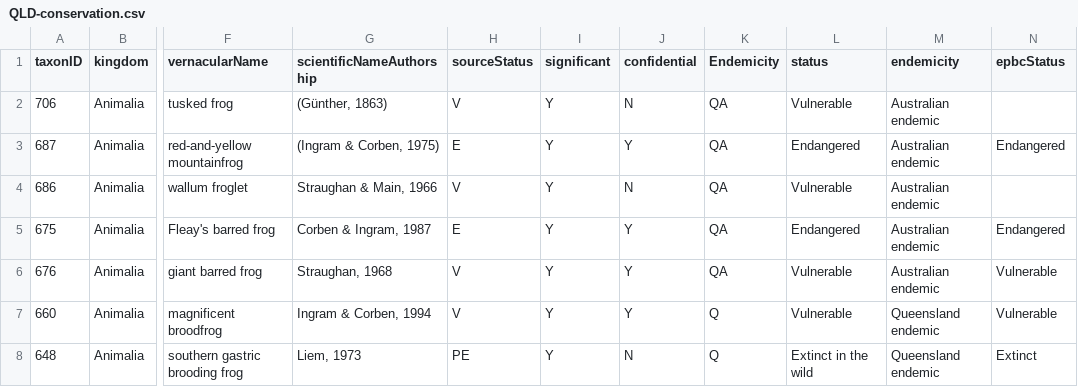
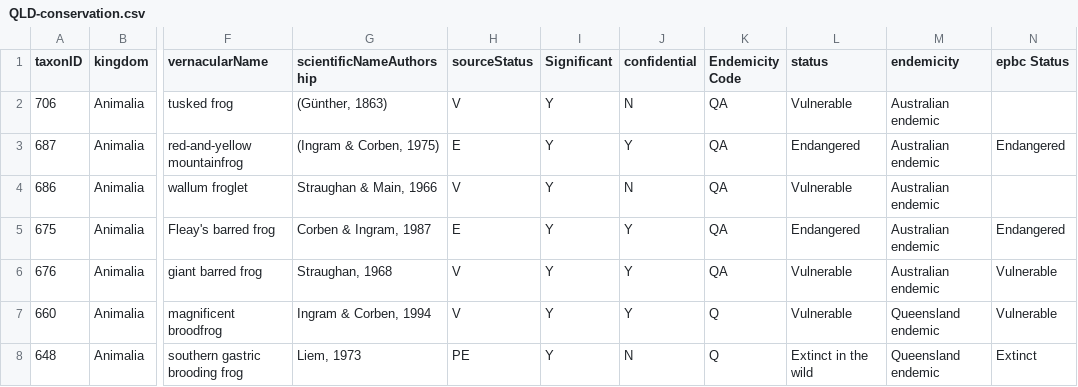
Before and after one commit to AtlasOfLivingAustralia/authoritative-lists, a CSV file: current-lists/conservation-lists/QLD-conservation.csv, drawn as a sheet; only a part is shown, gaps mark what is left out; the diff names each change by its address in the sheet, - before the commit and + after, or states it on an @@ line.

```diff
--- a/current-lists/conservation-lists/QLD-conservation.csv
+++ b/current-lists/conservation-lists/QLD-conservation.csv
-I1: significant
+I1: Significant
-K1: Endemicity
+K1: Endemicity Code
-N1: epbcStatus
+N1: epbc Status
```
Also changed, not shown: current-lists/conservation-lists/CAMBA-conservation.csv, current-lists/conservation-lists/EPBC-conservation.csv, 5 other files.
